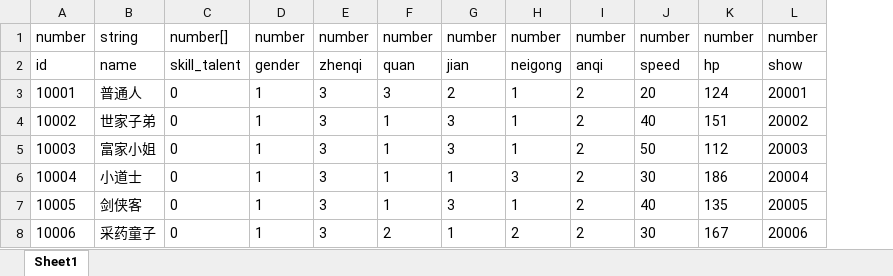
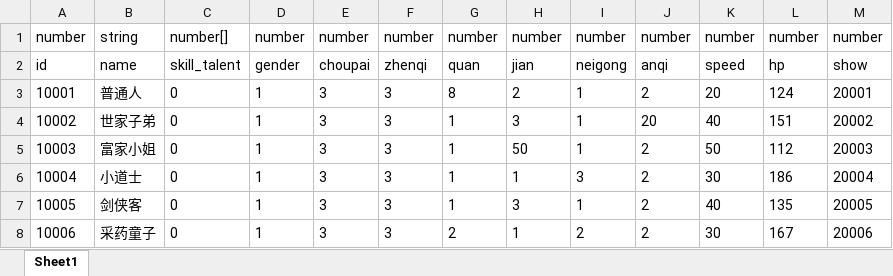
Before and after one commit to machaoTeam/LakeHeroConfig, an Excel workbook: excel/hero.xlsx, sheet Sheet1, drawn as a sheet; values as stored, in another font and other column widths than the file's, no borders; addresses are those after the commit; the diff names each change by its address in the sheet, - before the commit and + after, or states it on an @@ line.

Commit message:
抽卡能力

```diff
--- a/excel/hero.xlsx (sheet Sheet1)
+++ b/excel/hero.xlsx (sheet Sheet1)
+column E, rows 1-8: number | choupai | 3 | 3 | 3 | 3 | 3 | 3
-G3: 3
+G3: 8
-J4: 2
+J4: 20
-H5: 3
+H5: 50
```
